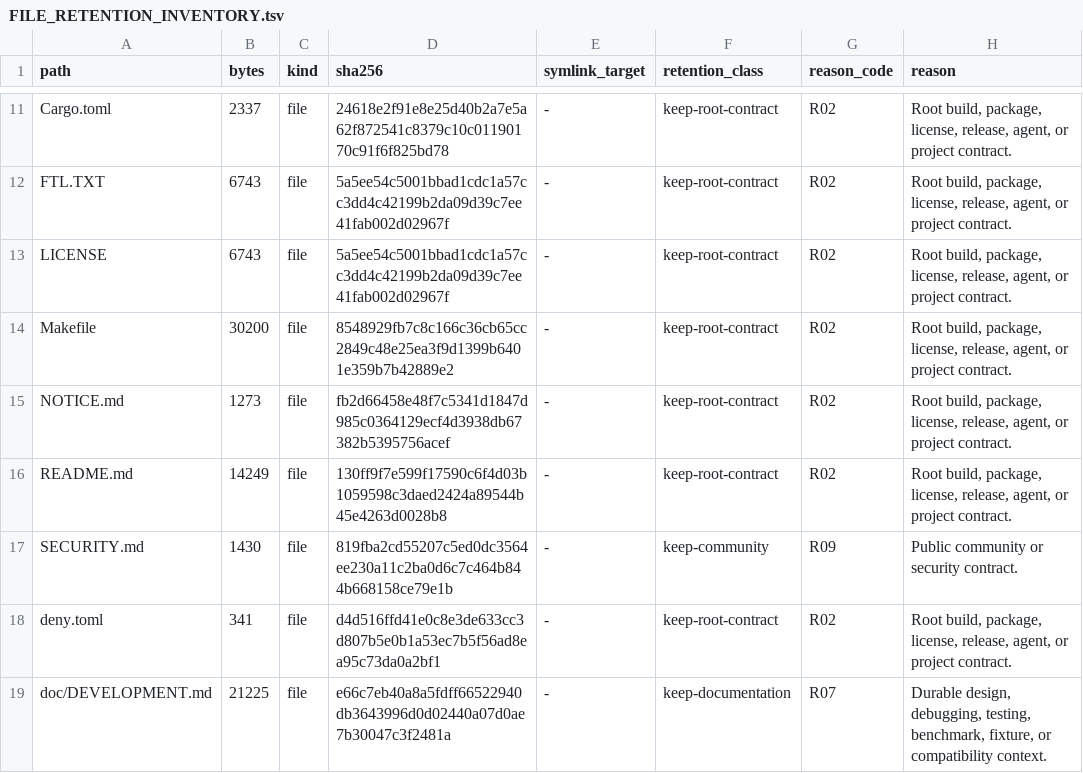
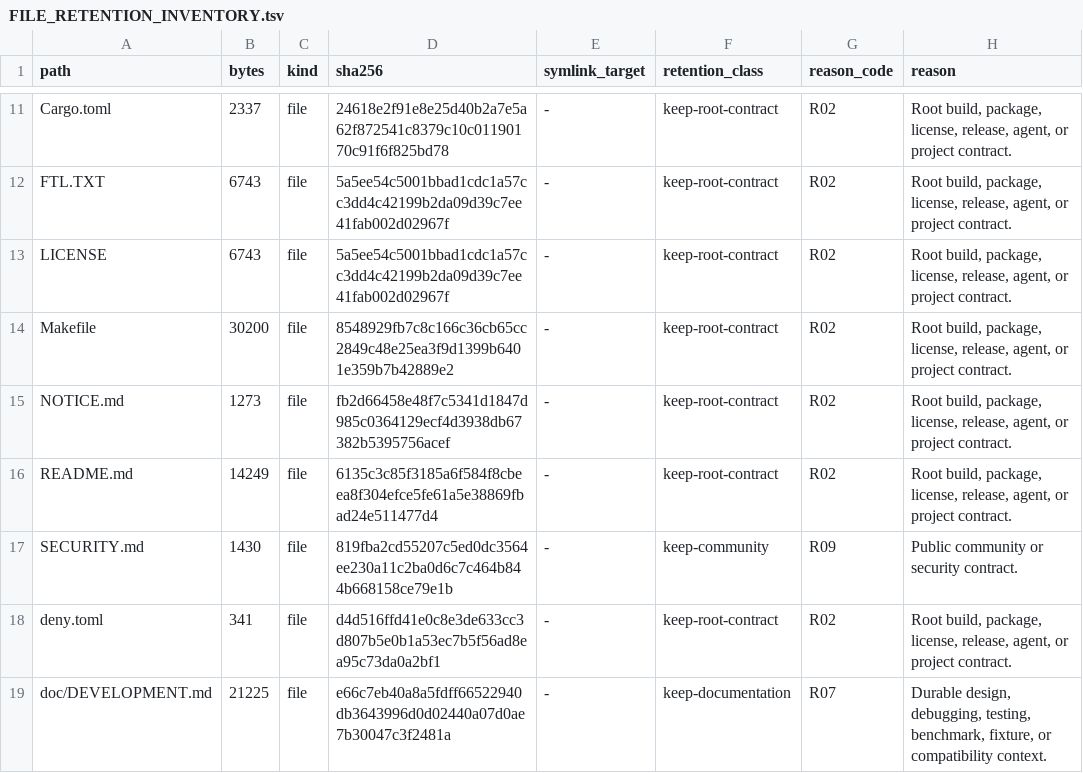
Before and after one commit to appunni-m/fontdone, a TSV file: doc/FILE_RETENTION_INVENTORY.tsv, drawn as a sheet; only a part is shown, gaps mark what is left out; the diff covers the shown part only.

```diff
--- a/doc/FILE_RETENTION_INVENTORY.tsv
+++ b/doc/FILE_RETENTION_INVENTORY.tsv
@@ -15,3 +15,3 @@ Makefile	30200	file	8548929fb7c8c166c36cb65cc2849c48e25ea3f9d1399b6401e359b7b428
 NOTICE.md	1273	file	fb2d66458e48f7c5341d1847d985c0364129ecf4d3938db67382b5395756acef	-	keep-root-contract	R02	Root build, package, license, release, agent, or project contract.
-README.md	14249	file	130ff9f7e599f17590c6f4d03b1059598c3daed2424a89544b45e4263d0028b8	-	keep-root-contract	R02	Root build, package, license, release, agent, or project contract.
+README.md	14249	file	6135c3c85f3185a6f584f8cbeea8f304efce5fe61a5e38869fbad24e511477d4	-	keep-root-contract	R02	Root build, package, license, release, agent, or project contract.
 SECURITY.md	1430	file	819fba2cd55207c5ed0dc3564ee230a11c2ba0d6c7c464b844b668158ce79e1b	-	keep-community	R09	Public community or security contract.
```
Also changed, not shown: 12 edited cells elsewhere in this file, 3 other files.
